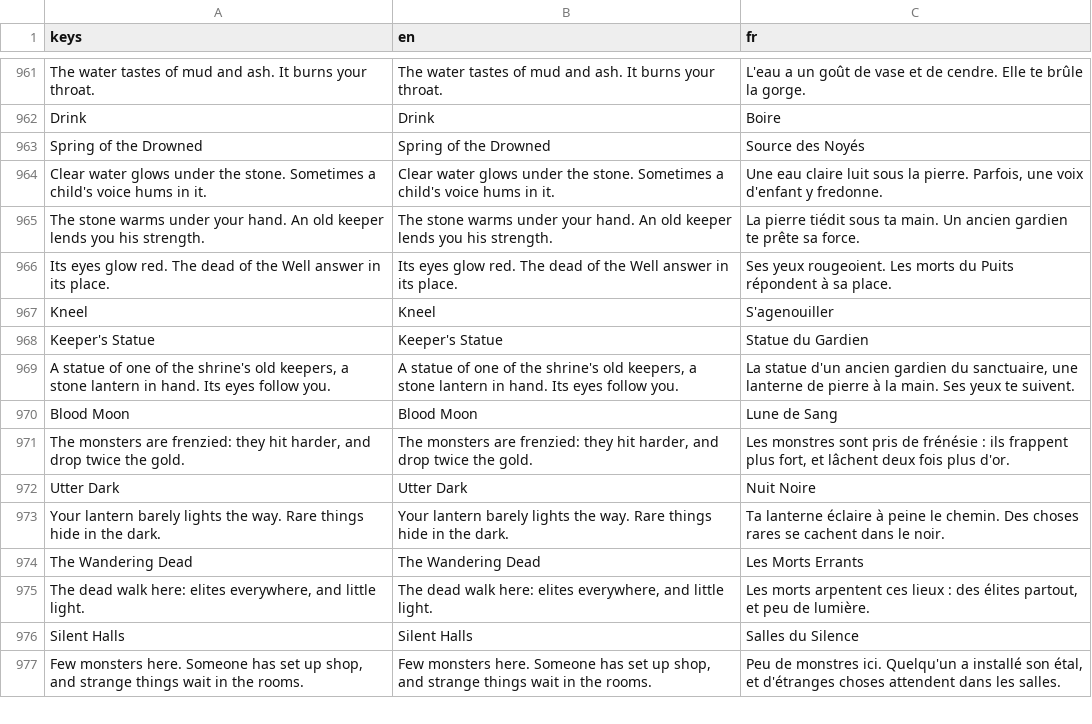
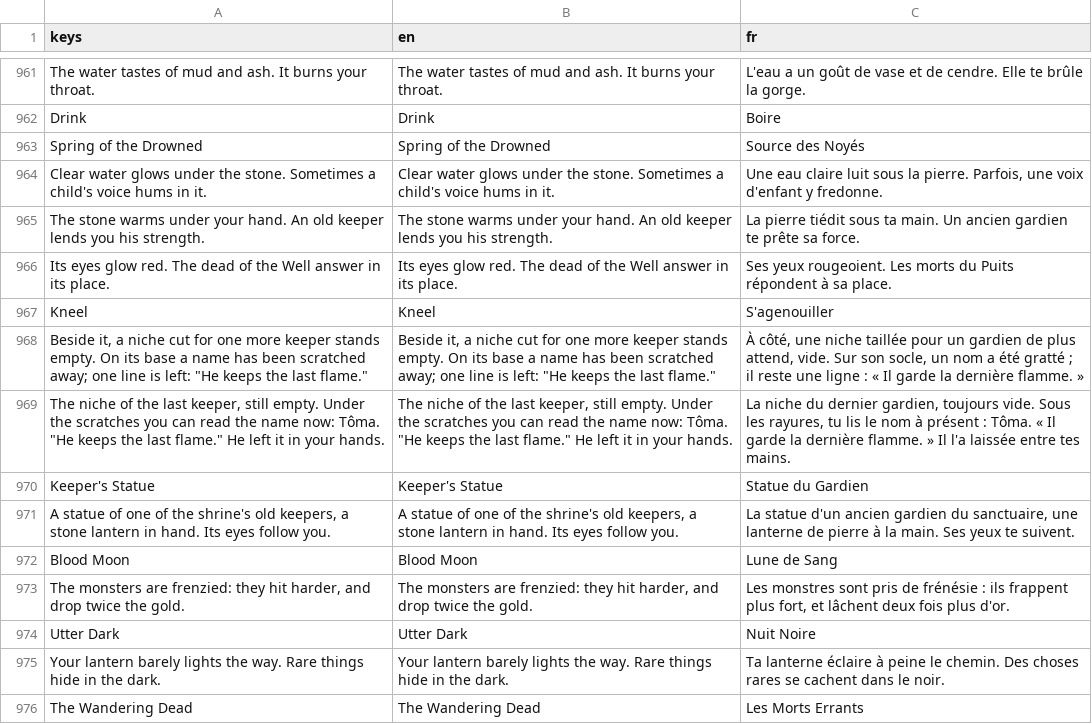
Before and after one commit to absolutezeroo/mini-rogulike, a CSV file: locale/strings.csv, drawn as a sheet; only a part is shown, gaps mark what is left out; the shorter side is filled out with more unchanged rows.

```diff
--- a/locale/strings.csv
+++ b/locale/strings.csv
@@ -985,2 +985,4 @@ Its eyes glow red. The dead of the Well answer in its place.,Its eyes glow red.
 Kneel,Kneel,S'agenouiller
+"Beside it, a niche cut for one more keeper stands empty. On its base a name has been scratched away; one line is left: ""He keeps the last flame.""","Beside it, a niche cut for one more keeper stands empty. On its base a name has been scratched away; one line is left: ""He keeps the last flame.""","À côté, une niche taillée pour un gardien de plus attend, vide. Sur son socle, un nom a été gratté ; il reste une ligne : « Il garde la dernière flamme. »"
+"The niche of the last keeper, still empty. Under the scratches you can read the name now: Tôma. ""He keeps the last flame."" He left it in your hands.","The niche of the last keeper, still empty. Under the scratches you can read the name now: Tôma. ""He keeps the last flame."" He left it in your hands.","La niche du dernier gardien, toujours vide. Sous les rayures, tu lis le nom à présent : Tôma. « Il garde la dernière flamme. » Il l'a laissée entre tes mains."
 Keeper's Statue,Keeper's Statue,Statue du Gardien
```
Also changed, not shown: 12 other files.
